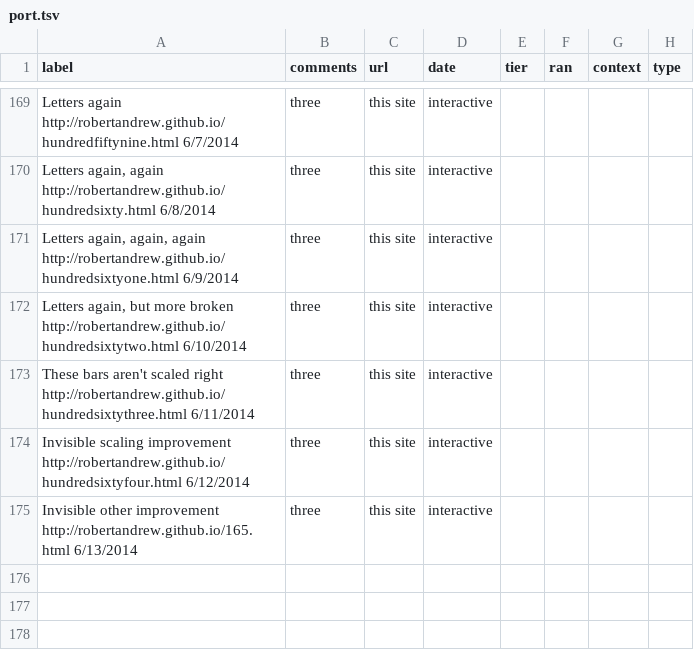
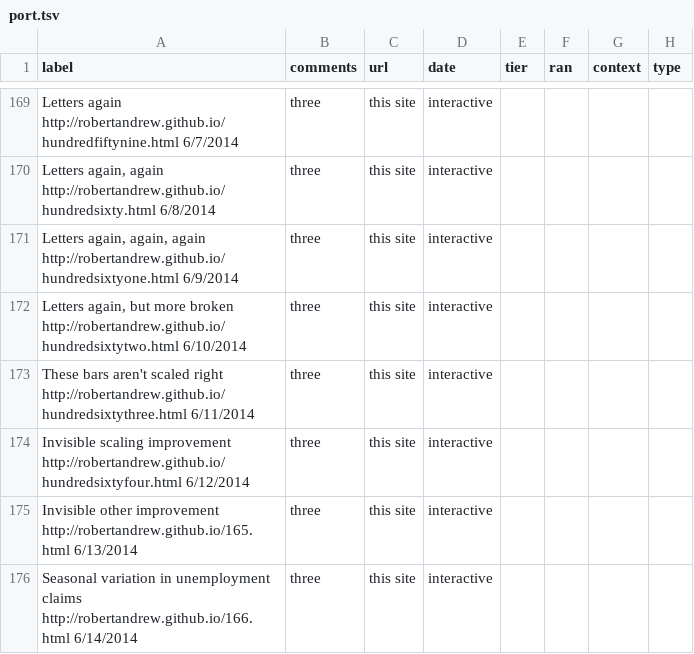
Before and after one commit to robertandrew/robertandrew.github.io, a TSV file: port.tsv, drawn as a sheet; only a part is shown, gaps mark what is left out.

Commit message:
Update port.tsv

```diff
--- a/port.tsv
+++ b/port.tsv
@@ -175 +175,2 @@ Invisible scaling improvement http://robertandrew.github.io/hundredsixtyfour.htm
 Invisible other improvement http://robertandrew.github.io/165.html 6/13/2014	three	this site	interactive
+Seasonal variation in unemployment claims http://robertandrew.github.io/166.html 6/14/2014	three	this site	interactive
```
